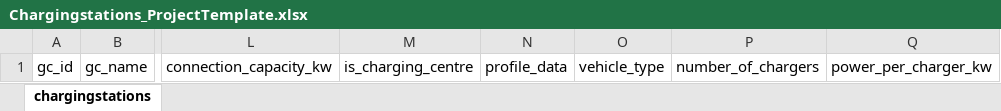
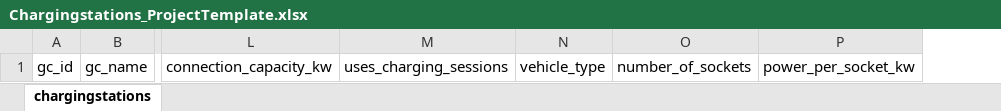
Before and after one commit to Zenmo/data_Generic, an Excel workbook: data_ProjectTemplate/Chargingstations_ProjectTemplate.xlsx, sheet chargingstations, drawn as a sheet; only a part is shown, gaps mark what is left out; values as stored, in another font and other column widths than the file's, no borders; removed rows and columns are numbered as before the commit, all else as after; the diff names each change by its address in the sheet, - before the commit and + after, or states it on an @@ line.

Commit message:
Update Chargingstations_ProjectTemplate.xlsx

```diff
--- a/data_ProjectTemplate/Chargingstations_ProjectTemplate.xlsx (sheet chargingstations)
+++ b/data_ProjectTemplate/Chargingstations_ProjectTemplate.xlsx (sheet chargingstations)
-column M, row 1: is_charging_centre
-column N, row 1: profile_data
+column M, row 1: uses_charging_sessions
-column P, row 1: number_of_chargers
-column Q, row 1: power_per_charger_kw
+column O, row 1: number_of_sockets
+column P, row 1: power_per_socket_kw
```
